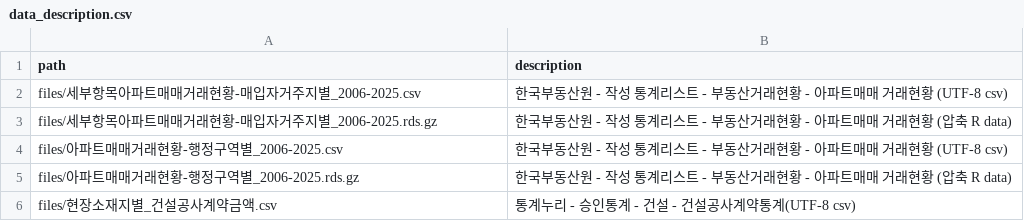
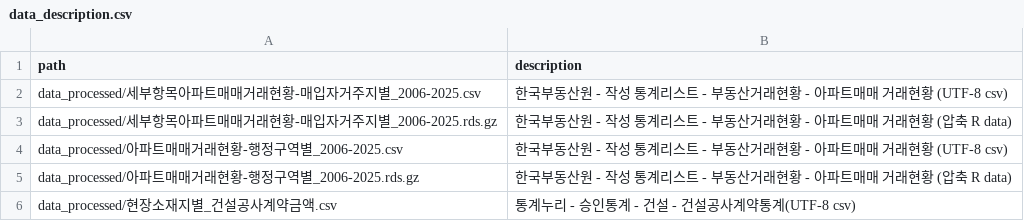
Before and after one commit to custudy/data, a CSV file: data_description.csv, drawn as a sheet.

```diff
--- a/data_description.csv
+++ b/data_description.csv
@@ -1,6 +1,6 @@
 path,description
-files/세부항목아파트매매거래현황-매입자거주지별_2006-2025.csv,한국부동산원 - 작성 통계리스트 - 부동산거래현황 - 아파트매매 거래현황 (UTF-8 csv)
-files/세부항목아파트매매거래현황-매입자거주지별_2006-2025.rds.gz,한국부동산원 - 작성 통계리스트 - 부동산거래현황 - 아파트매매 거래현황 (압축 R data)
-files/아파트매매거래현황-행정구역별_2006-2025.csv,한국부동산원 - 작성 통계리스트 - 부동산거래현황 - 아파트매매 거래현황 (UTF-8 csv)
-files/아파트매매거래현황-행정구역별_2006-2025.rds.gz,한국부동산원 - 작성 통계리스트 - 부동산거래현황 - 아파트매매 거래현황 (압축 R data)
-files/현장소재지별_건설공사계약금액.csv,통계누리 - 승인통계 - 건설 - 건설공사계약통계(UTF-8 csv)
+data_processed/세부항목아파트매매거래현황-매입자거주지별_2006-2025.csv,한국부동산원 - 작성 통계리스트 - 부동산거래현황 - 아파트매매 거래현황 (UTF-8 csv)
+data_processed/세부항목아파트매매거래현황-매입자거주지별_2006-2025.rds.gz,한국부동산원 - 작성 통계리스트 - 부동산거래현황 - 아파트매매 거래현황 (압축 R data)
+data_processed/아파트매매거래현황-행정구역별_2006-2025.csv,한국부동산원 - 작성 통계리스트 - 부동산거래현황 - 아파트매매 거래현황 (UTF-8 csv)
+data_processed/아파트매매거래현황-행정구역별_2006-2025.rds.gz,한국부동산원 - 작성 통계리스트 - 부동산거래현황 - 아파트매매 거래현황 (압축 R data)
+data_processed/현장소재지별_건설공사계약금액.csv,통계누리 - 승인통계 - 건설 - 건설공사계약통계(UTF-8 csv)
```
Also changed, not shown: 17 other files.
